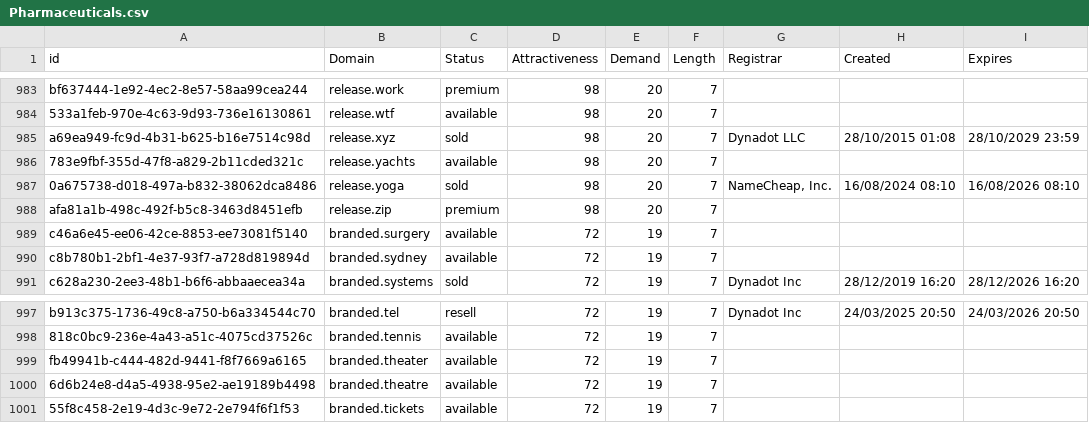
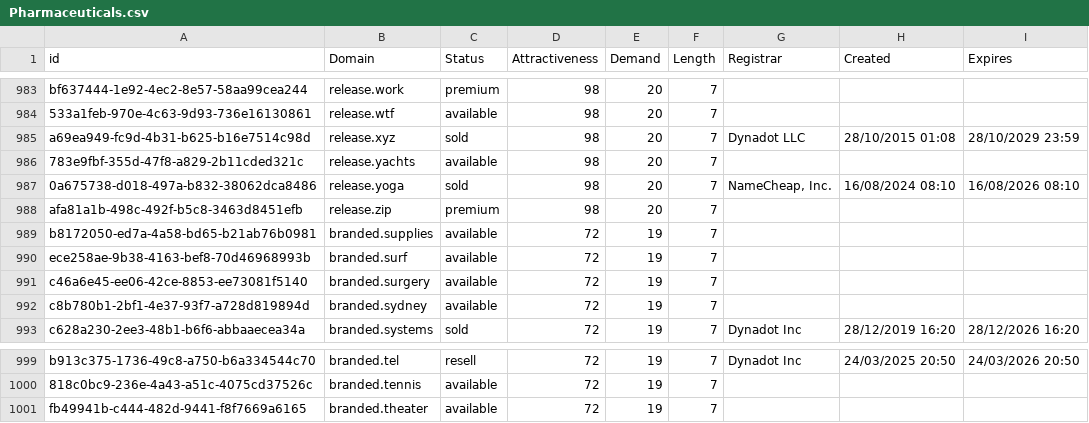
Before and after one commit to UniqueDomains/pharmaceuticals-oneword-domains, a CSV file: Pharmaceuticals.csv, drawn as a sheet; only a part is shown, gaps mark what is left out.

Commit message:
Domains update

```diff
--- a/Pharmaceuticals.csv
+++ b/Pharmaceuticals.csv
@@ -988,2 +988,4 @@ a69ea949-fc9d-4b31-b625-b16e7514c98d,release.xyz,sold,98,20,7,Dynadot LLC,28/10/
 afa81a1b-498c-492f-b5c8-3463d8451efb,release.zip,premium,98,20,7,,,
+b8172050-ed7a-4a58-bd65-b21ab76b0981,branded.supplies,available,72,19,7,,,
+ece258ae-9b38-4163-bef8-70d46968993b,branded.surf,available,72,19,7,,,
 c46a6e45-ee06-42ce-8853-ee73081f5140,branded.surgery,available,72,19,7,,,
@@ -999,3 +1001 @@ b913c375-1736-49c8-a750-b6a334544c70,branded.tel,resell,72,19,7,Dynadot Inc,24/0
 fb49941b-c444-482d-9441-f8f7669a6165,branded.theater,available,72,19,7,,,
-6d6b24e8-d4a5-4938-95e2-ae19189b4498,branded.theatre,available,72,19,7,,,
-55f8c458-2e19-4d3c-9e72-2e794f6f1f53,branded.tickets,available,72,19,7,,,
```
Also changed, not shown: 2 other files.
